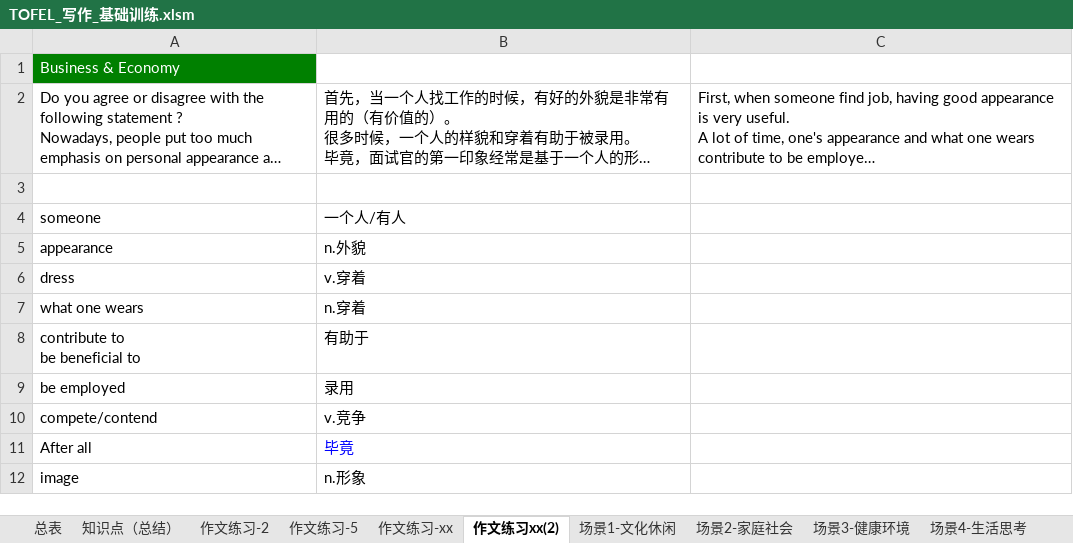
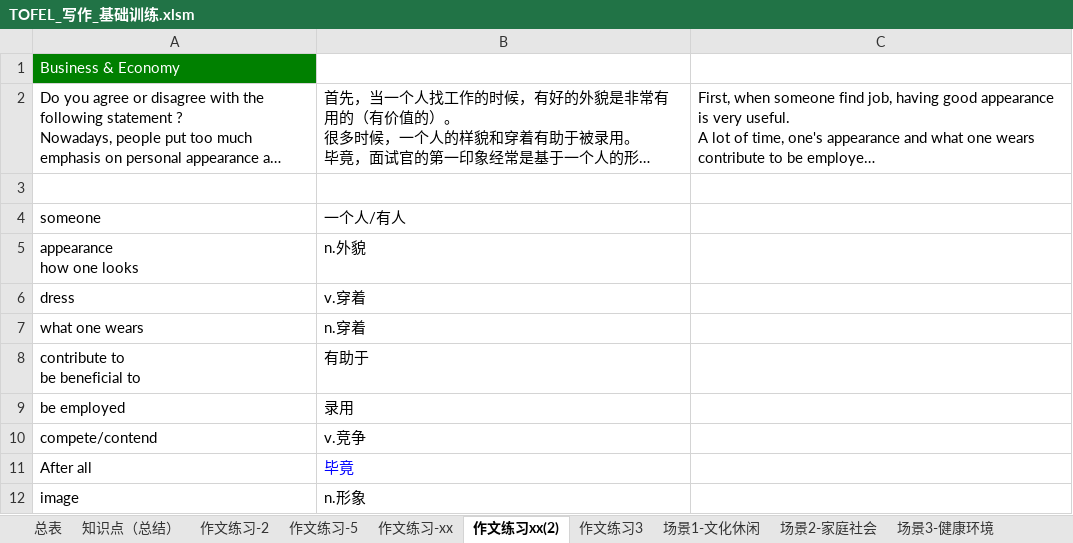
Before and after one commit to HiJody/TOFEL_STUDY, an Excel workbook: TOFEL_写作_基础训练.xlsm, sheet 作文练习xx(2), drawn as a sheet; only a part is shown; long unchanged cells end in …; values as stored, in another font and other column widths than the file's, no borders; ↵ is a line break in a cell; the diff names each change by its address in the sheet, - before the commit and + after, or states it on an @@ line.

```diff
--- a/TOFEL_写作_基础训练.xlsm (sheet 作文练习xx(2))
+++ b/TOFEL_写作_基础训练.xlsm (sheet 作文练习xx(2))
+sheet tab: 作文练习3
-A5: appearance
+A5: appearance ↵ how one looks
```
Also changed, not shown: sheet 总表.
